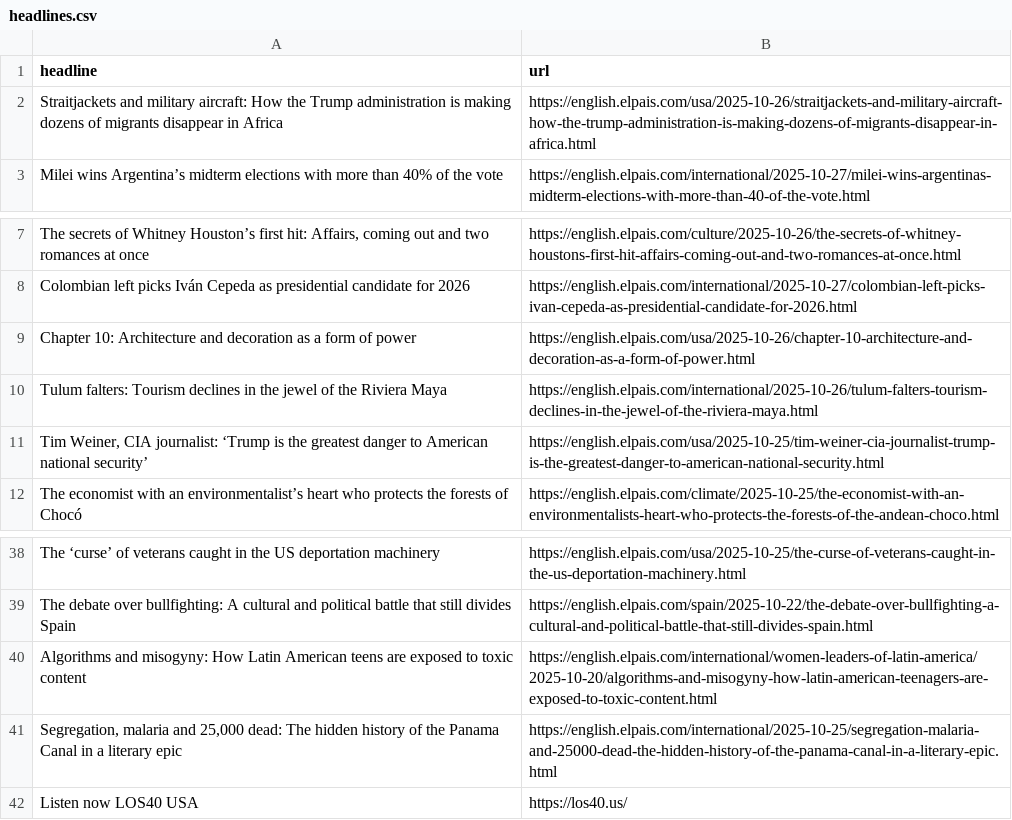
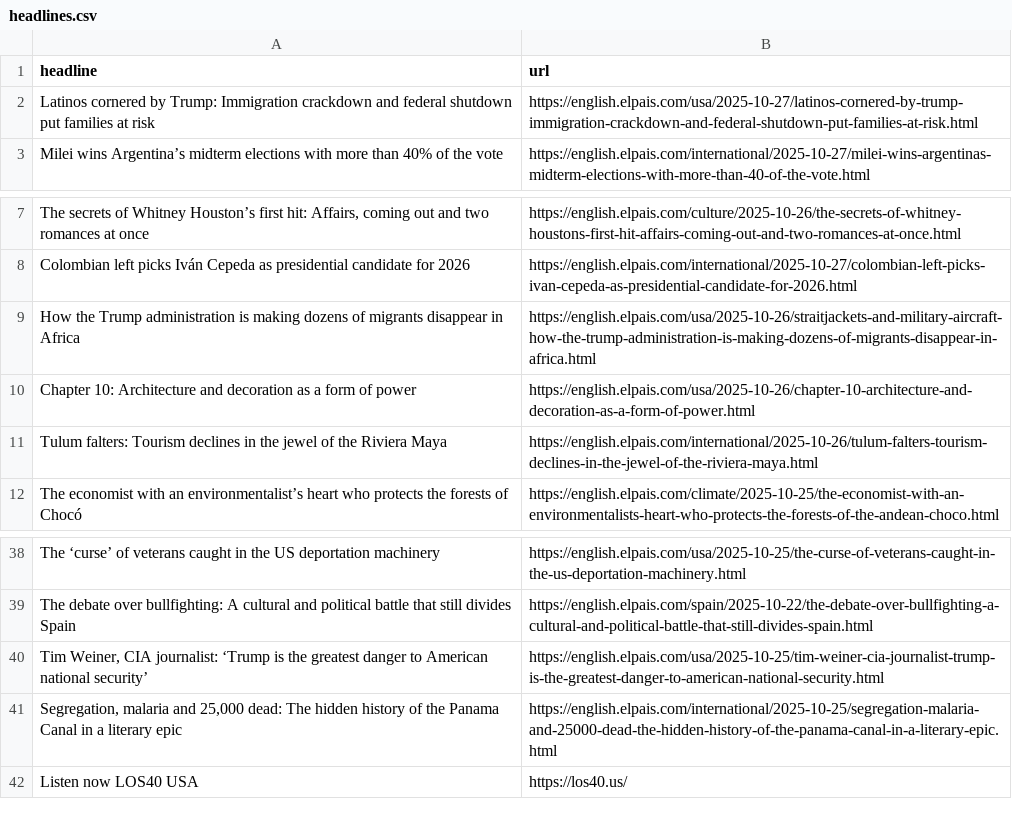
Before and after one commit to LisaMEckardt/el-pais-autoscraper, a CSV file: headlines.csv, drawn as a sheet; only a part is shown, gaps mark what is left out; removed rows and columns are numbered as before the commit, all else as after; the diff names each change by its address in the sheet, - before the commit and + after, or states it on an @@ line.

```diff
--- a/headlines.csv
+++ b/headlines.csv
-row 2: Straitjackets and military aircraft: How the Trump administration is making dozens of migrants disappear in Africa | https://english.elpais.com/usa/2025-10-26/straitjackets-and-military-aircraft-how-the-trump-administration-is-making-dozens-of-migrants-disappear-in-africa.html
+row 2: Latinos cornered by Trump: Immigration crackdown and federal shutdown put families at risk | https://english.elpais.com/usa/2025-10-27/latinos-cornered-by-trump-immigration-crackdown-and-federal-shutdown-put-families-at-risk.html
+row 9: How the Trump administration is making dozens of migrants disappear in Africa | https://english.elpais.com/usa/2025-10-26/straitjackets-and-military-aircraft-how-the-trump-administration-is-making-dozens-of-migrants-disappear-in-africa.html
-row 40: Algorithms and misogyny: How Latin American teens are exposed to toxic content | https://english.elpais.com/international/women-leaders-of-latin-america/2025-10-20/algorithms-and-misogyny-how-latin-american-teenagers-are-exposed-to-toxic-content.html
@@ row 11 moved to row 40: Tim Weiner, CIA journalist: ‘Trump is th… @@
```
